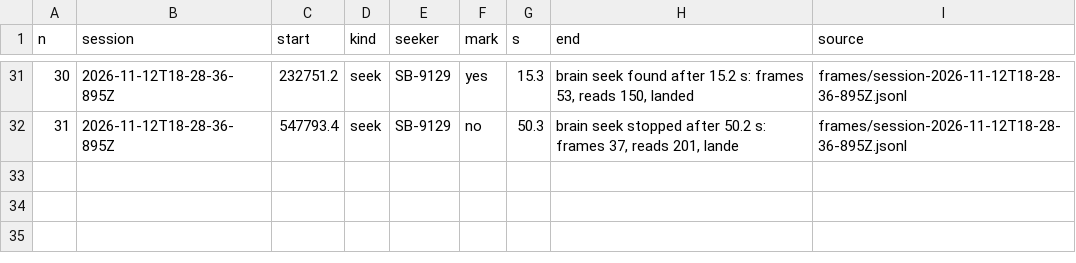
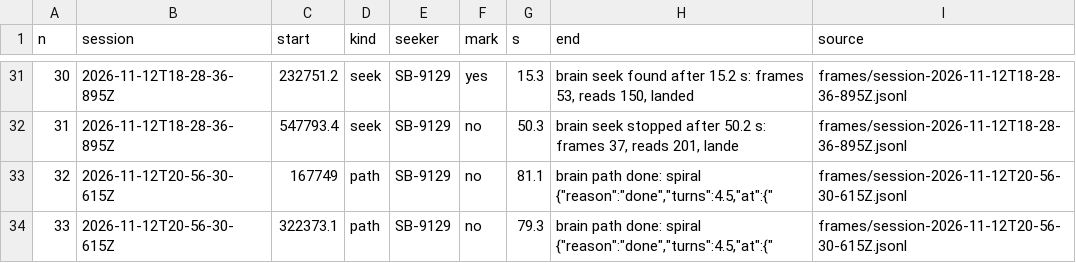
Before and after one commit to octets-eu/bolt, a TSV file: bench/index.tsv, drawn as a sheet; only a part is shown, gaps mark what is left out; the diff names each change by its address in the sheet, - before the commit and + after, or states it on an @@ line.

Commit message:
bench: the reference run ref/archimedean, the camera's track. bench/camtrack.mjs turns the phone's frames saved beside a run into the seeker's true track, t x y pixels as TSV: every frame against one of the run's dark seconds, the largest patch that got brighter and is blue, 100 pixels at least, as the lit matrix (the floor the seeker stood on in the dark frame gets brighter too, but red); its floor point by floorcam.ts; the camera's lag found per run as the one for which the course between frames follows the locator's course best. bench/image.mjs draws a run kept by name, ref/<name>, and places everything by track.tsv where a run's folder holds one, the locator giving only the nose; the legend says whose places. bench/ref/ is tracked: the run's cut of the session, the track, the image; the frames themselves stay in frames/cam/, ignored. ref/archimedean: Seeker/green reset on u1, Sender/blue on d1 on the long ladder, the archimedean behavior clockwise, 20 cm pitch to 90 cm, the brain's mode by hand listening and reading; bench run 33 (32 is the pass before it, the Bolts offset, the user's word). Measured on it: the behavior done after 4.5 turns in 70 s; 201 frames saved, the matrix found in 174 of the 186 after the dark seconds; lag 2250 ms, the course off by 5.6 deg on average over 141 steps; the camera's track 149 points, 1419 cm long, reaching 82 cm left, 99 right, 93 up and 100 down of u1, where the locator ended at 89; camera and locator 9.5 cm apart in the median, 17.1 at most; 87 frames heard, all on the long ladder, 1.1 a second; 13 of 322 corner reads hit. Check: camtrack and image run clean on the run; bench/index.tsv has runs 32 and 33.

```diff
--- a/bench/index.tsv
+++ b/bench/index.tsv
+row 33: 32 | 2026-11-12T20-56-30-615Z | 167749 | path | SB-9129 | no | 81.1 | brain path done: spiral {"reason":"done","turns":4.5,"at":{" | frames/session-2026-11-12T20-56-30-615Z.jsonl
+row 34: 33 | 2026-11-12T20-56-30-615Z | 322373.1 | path | SB-9129 | no | 79.3 | brain path done: spiral {"reason":"done","turns":4.5,"at":{" | frames/session-2026-11-12T20-56-30-615Z.jsonl
```
Also changed, not shown: 6 other files.
